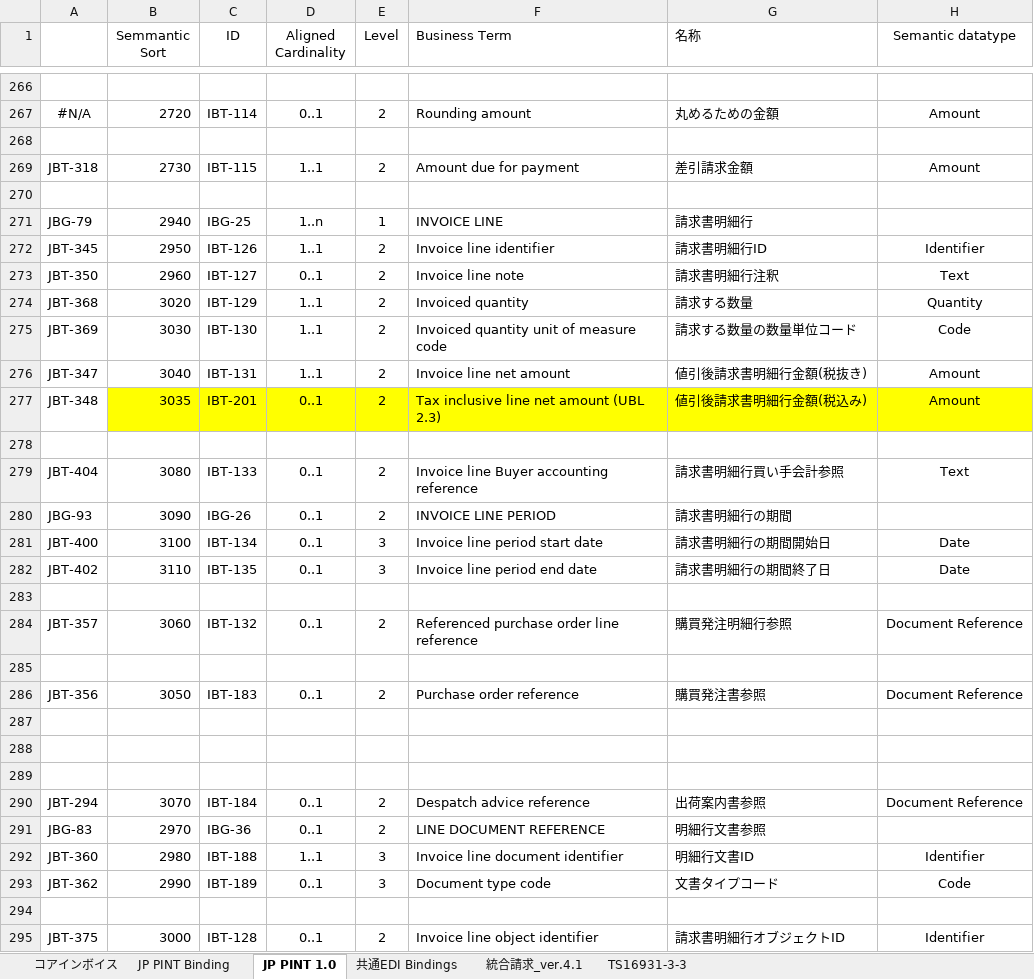
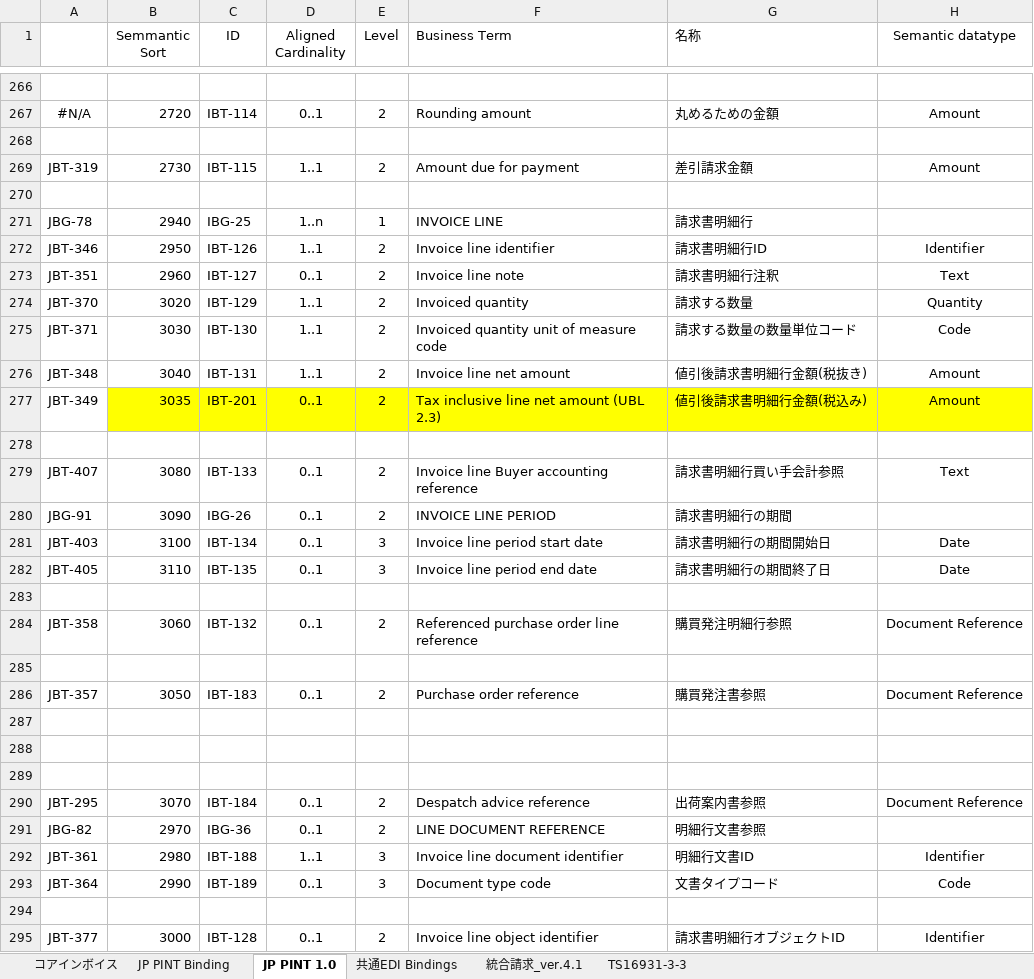
Before and after one commit to pontsoleil/Japan_core, an Excel workbook: data/base/230402コアインボイス.xlsx, sheet JP PINT 1.0, drawn as a sheet; only a part is shown, gaps mark what is left out; values as stored, in another font and other column widths than the file's, no borders; conditional formats not drawn; the diff covers the shown part only; the diff names each change by its address in the sheet, - before the commit and + after, or states it on an @@ line.

```diff
--- a/data/base/230402コアインボイス.xlsx (sheet JP PINT 1.0)
+++ b/data/base/230402コアインボイス.xlsx (sheet JP PINT 1.0)
-A269: JBT-318
+A269: JBT-319
-A271: JBG-79
+A271: JBG-78
-A272: JBT-345
+A272: JBT-346
-A273: JBT-350
+A273: JBT-351
-A274: JBT-368
+A274: JBT-370
-A275: JBT-369
+A275: JBT-371
-A276: JBT-347
+A276: JBT-348
-A277: JBT-348
+A277: JBT-349
-A279: JBT-404
+A279: JBT-407
-A280: JBG-93
+A280: JBG-91
-A281: JBT-400
+A281: JBT-403
-A282: JBT-402
+A282: JBT-405
-A284: JBT-357
+A284: JBT-358
-A286: JBT-356
+A286: JBT-357
-A290: JBT-294
+A290: JBT-295
-A291: JBG-83
+A291: JBG-82
-A292: JBT-360
+A292: JBT-361
-A293: JBT-362
+A293: JBT-364
-A295: JBT-375
+A295: JBT-377
```
Also changed, not shown: 102 edited cells elsewhere in this sheet, sheet コアインボイス, 8 other files.
